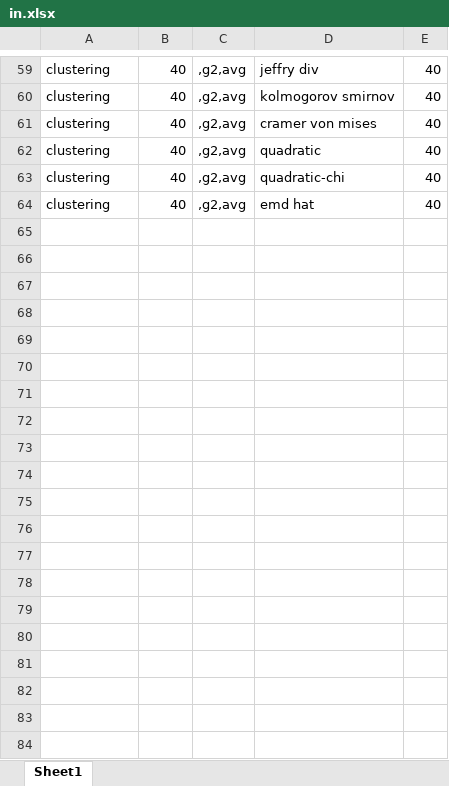
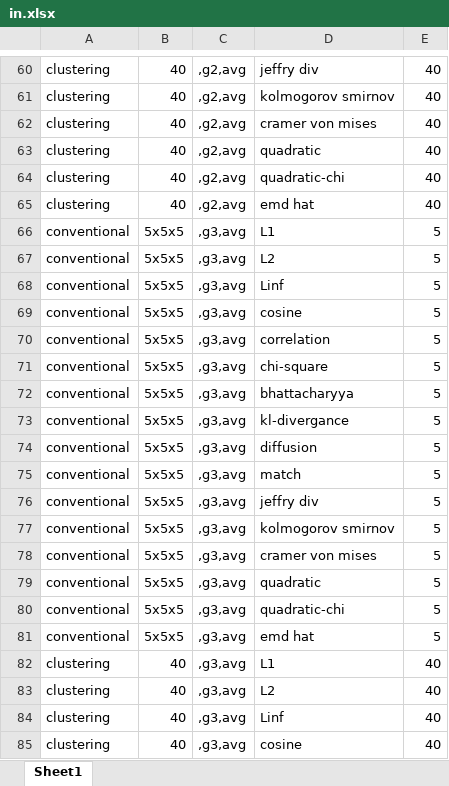
Before and after one commit to meshgi/Histogram_of_Color_Advancements, an Excel workbook: automation/in.xlsx, sheet Sheet1, drawn as a sheet; only a part is shown, gaps mark what is left out; values as stored, in another font and other column widths than the file's, no borders; the diff covers the shown part only; the diff names each change by its address in the sheet, - before the commit and + after, or states it on an @@ line.

```diff
--- a/automation/in.xlsx (sheet Sheet1)
+++ b/automation/in.xlsx (sheet Sheet1)
+row 66: conventional | 5x5x5 | ,g3,avg | L1 | 5
+row 67: conventional | 5x5x5 | ,g3,avg | L2 | 5
+row 68: conventional | 5x5x5 | ,g3,avg | Linf | 5
+row 69: conventional | 5x5x5 | ,g3,avg | cosine | 5
+row 70: conventional | 5x5x5 | ,g3,avg | correlation | 5
+row 71: conventional | 5x5x5 | ,g3,avg | chi-square | 5
+row 72: conventional | 5x5x5 | ,g3,avg | bhattacharyya | 5
+row 73: conventional | 5x5x5 | ,g3,avg | kl-divergance | 5
+row 74: conventional | 5x5x5 | ,g3,avg | diffusion | 5
+row 75: conventional | 5x5x5 | ,g3,avg | match | 5
+row 76: conventional | 5x5x5 | ,g3,avg | jeffry div | 5
+row 77: conventional | 5x5x5 | ,g3,avg | kolmogorov smirnov | 5
+row 78: conventional | 5x5x5 | ,g3,avg | cramer von mises | 5
+row 79: conventional | 5x5x5 | ,g3,avg | quadratic | 5
+row 80: conventional | 5x5x5 | ,g3,avg | quadratic-chi | 5
+row 81: conventional | 5x5x5 | ,g3,avg | emd hat | 5
+row 82: clustering | 40 | ,g3,avg | L1 | 40
+row 83: clustering | 40 | ,g3,avg | L2 | 40
+row 84: clustering | 40 | ,g3,avg | Linf | 40
+row 85: clustering | 40 | ,g3,avg | cosine | 40
```
Also changed, not shown: 141 added rows elsewhere in this sheet, 7 other files.
